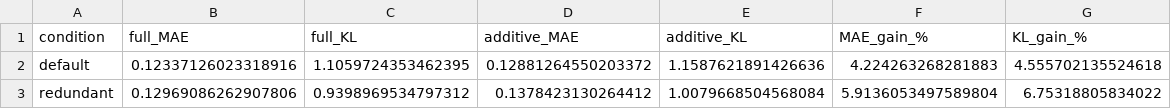
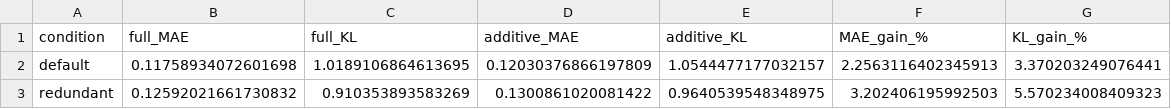
Before and after one commit to ahmettezcantekin/attribution-fuzzy-reconciliation, a CSV file: results/p4_ablation.csv, drawn as a sheet.

```diff
--- a/results/p4_ablation.csv
+++ b/results/p4_ablation.csv
@@ -1,3 +1,3 @@
 condition,full_MAE,full_KL,additive_MAE,additive_KL,MAE_gain_%,KL_gain_%
-default,0.12337126023318916,1.1059724353462395,0.12881264550203372,1.1587621891426636,4.224263268281883,4.555702135524618
-redundant,0.12969086262907806,0.9398969534797312,0.1378423130264412,1.0079668504568084,5.9136053497589804,6.75318805834022
+default,0.11758934072601698,1.0189106864613695,0.12030376866197809,1.0544477177032157,2.2563116402345913,3.370203249076441
+redundant,0.12592021661730832,0.910353893583269,0.1300861020081422,0.9640539548348975,3.202406195992503,5.570234008409323
```
Also changed, not shown: results/p4_grid_mean.csv, results/p4_sensitivity_beta.csv, 12 other files.
